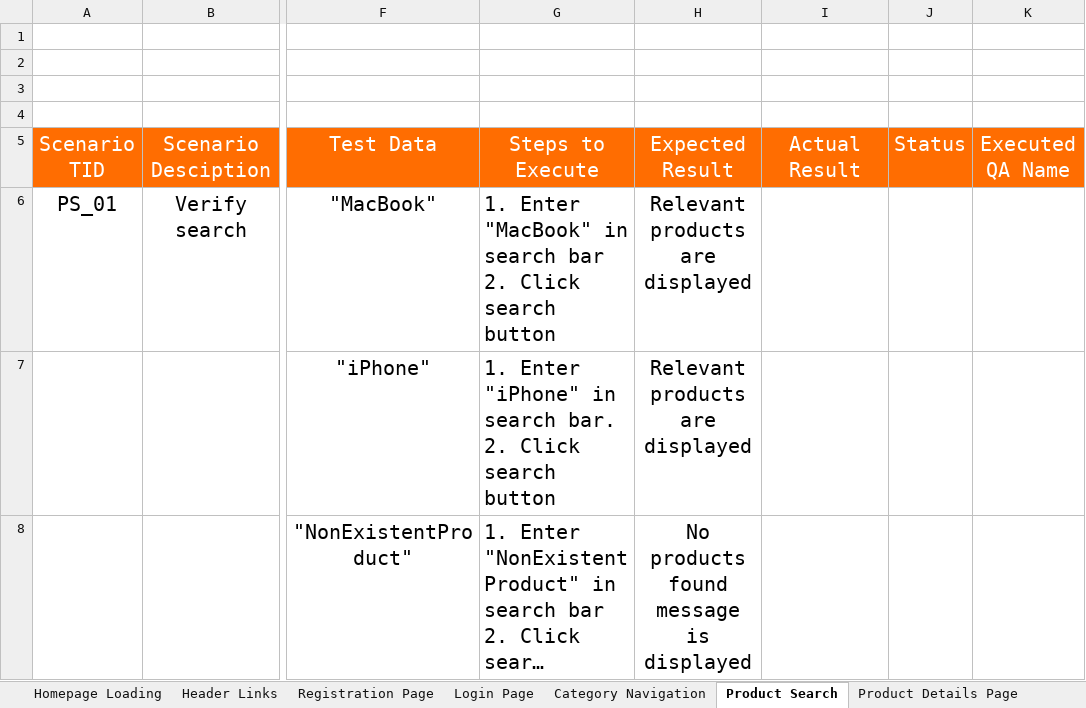
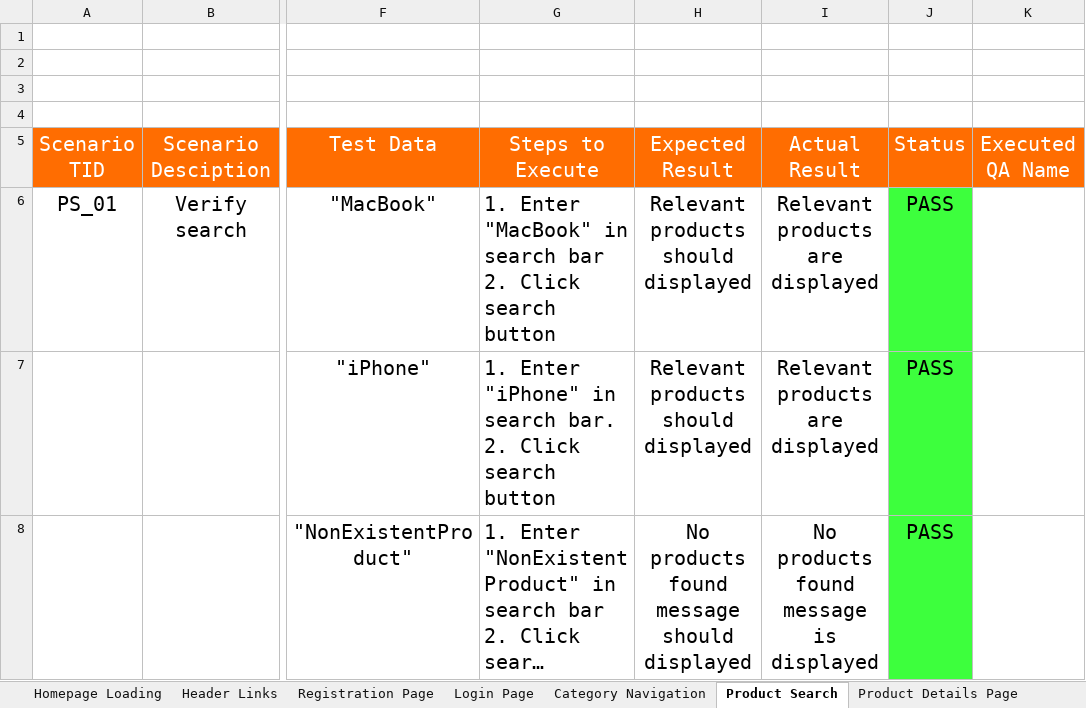
Before and after one commit to ashbyte7/Awesomeqa-Website, an Excel workbook: Test case Awesomeqa.xlsx, sheet Product Search, drawn as a sheet; only a part is shown, gaps mark what is left out; long unchanged cells end in …; values as stored, in another font and other column widths than the file's, no borders; ↵ is a line break in a cell; the diff names each change by its address in the sheet, - before the commit and + after, or states it on an @@ line.

```diff
--- a/Test case Awesomeqa.xlsx (sheet Product Search)
+++ b/Test case Awesomeqa.xlsx (sheet Product Search)
-H6:H7: Relevant products are displayed
+H6:H7: Relevant products should displayed
-I6:I7: (empty)
+I6:I7: Relevant products are displayed
-J6:J8: (empty)
+J6:J8: PASS
-J6:J8 fill: none
+J6:J8 fill: #3DFF3D
-H8: No products found message is displayed
+H8: No products found message should ↵ displayed
-I8: (empty)
+I8: No products found message is displayed
```
Also changed, not shown: sheet Category Navigation, sheet Login Page.
